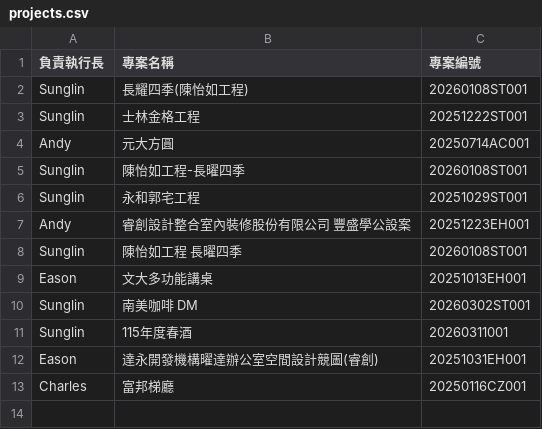
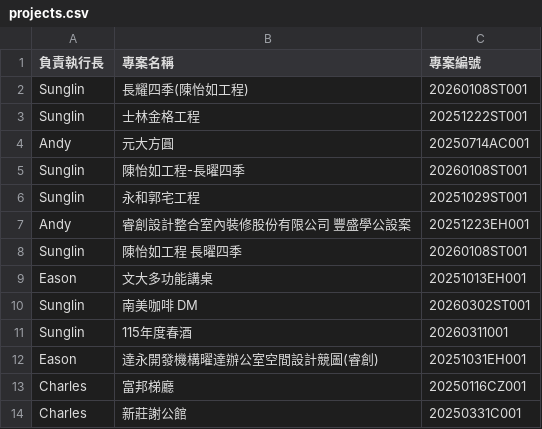
Before and after one commit to anitalintimelab-ops/Procurement-and-Payment-Request-System, a CSV file: projects.csv, drawn as a sheet.

Commit message:
Auto sync projects.csv from TimeLab System

```diff
--- a/projects.csv
+++ b/projects.csv
@@ -13 +13,2 @@ Eason,達永開發機構曜達辦公室空間設計競圖(睿創),20251031EH001
 Charles,富邦梯廳,20250116CZ001
+Charles,新莊謝公館,20250331C001
```
